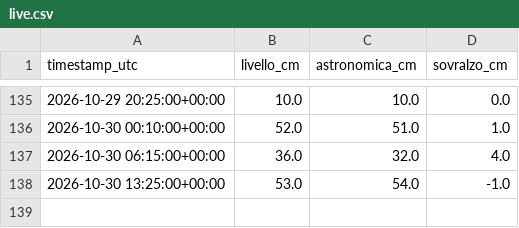
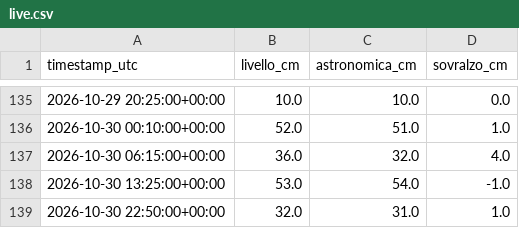
Before and after one commit to Bl4nche/Acqua-altA, a CSV file: data/processed/live.csv, drawn as a sheet; only a part is shown, gaps mark what is left out.

Commit message:
data: update tide readings

```diff
--- a/data/processed/live.csv
+++ b/data/processed/live.csv
@@ -138 +138,2 @@ timestamp_utc,livello_cm,astronomica_cm,sovralzo_cm
 2026-10-30 13:25:00+00:00,53.0,54.0,-1.0
+2026-10-30 22:50:00+00:00,32.0,31.0,1.0
```
Also changed, not shown: 1 other file.
